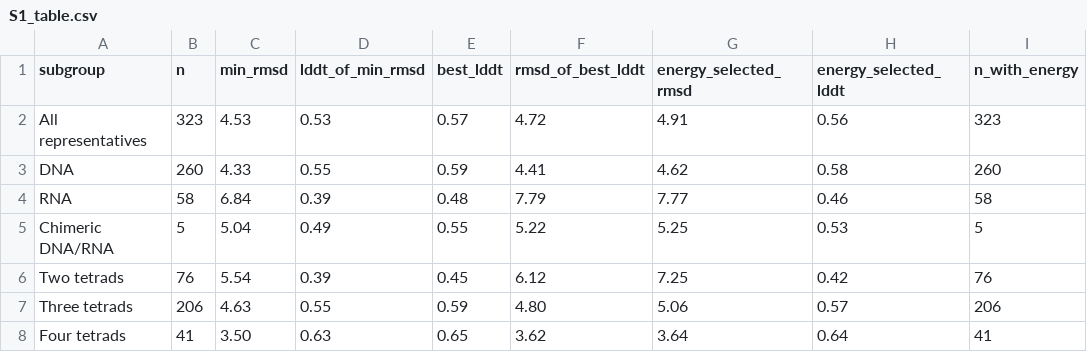
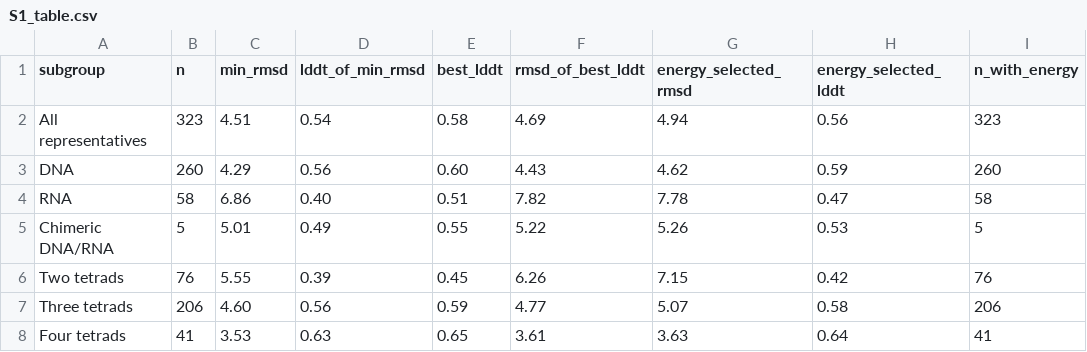
Before and after one commit to mkdewe/G4Composer, a CSV file: reproduction/reports/S1_table.csv, drawn as a sheet.

```diff
--- a/reproduction/reports/S1_table.csv
+++ b/reproduction/reports/S1_table.csv
@@ -1,8 +1,8 @@
 subgroup,n,min_rmsd,lddt_of_min_rmsd,best_lddt,rmsd_of_best_lddt,energy_selected_rmsd,energy_selected_lddt,n_with_energy
-All representatives,323,4.53,0.53,0.57,4.72,4.91,0.56,323
-DNA,260,4.33,0.55,0.59,4.41,4.62,0.58,260
-RNA,58,6.84,0.39,0.48,7.79,7.77,0.46,58
-Chimeric DNA/RNA,5,5.04,0.49,0.55,5.22,5.25,0.53,5
-Two tetrads,76,5.54,0.39,0.45,6.12,7.25,0.42,76
-Three tetrads,206,4.63,0.55,0.59,4.80,5.06,0.57,206
-Four tetrads,41,3.50,0.63,0.65,3.62,3.64,0.64,41
+All representatives,323,4.51,0.54,0.58,4.69,4.94,0.56,323
+DNA,260,4.29,0.56,0.60,4.43,4.62,0.59,260
+RNA,58,6.86,0.40,0.51,7.82,7.78,0.47,58
+Chimeric DNA/RNA,5,5.01,0.49,0.55,5.22,5.26,0.53,5
+Two tetrads,76,5.55,0.39,0.45,6.26,7.15,0.42,76
+Three tetrads,206,4.60,0.56,0.59,4.77,5.07,0.58,206
+Four tetrads,41,3.53,0.63,0.65,3.61,3.63,0.64,41
```
Also changed, not shown: reproduction/qplex/manifest.csv, reproduction/reports/S2_table.csv, 38 other files.
